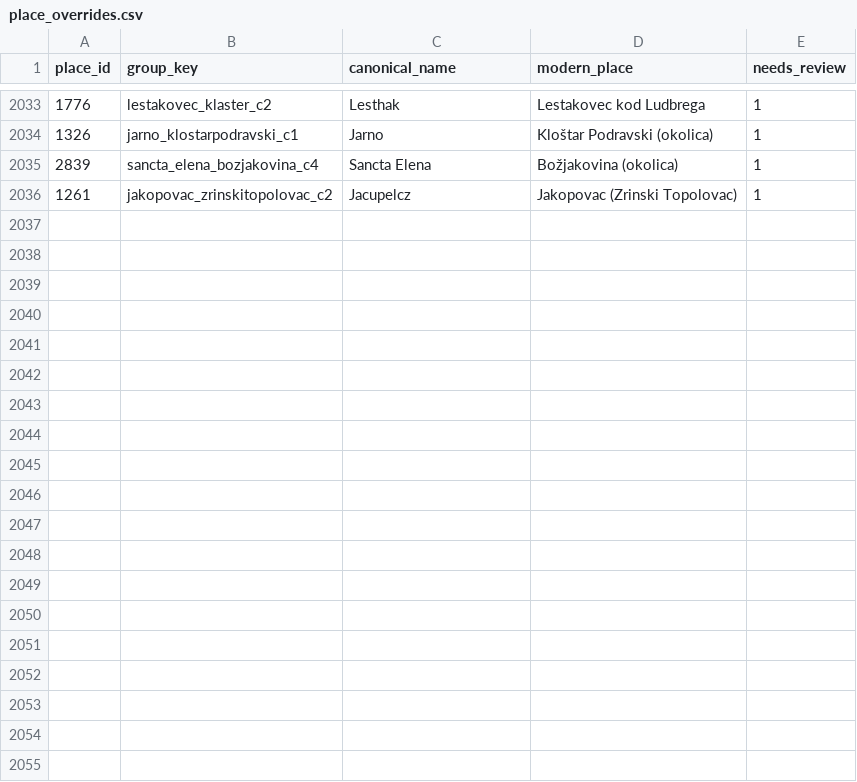
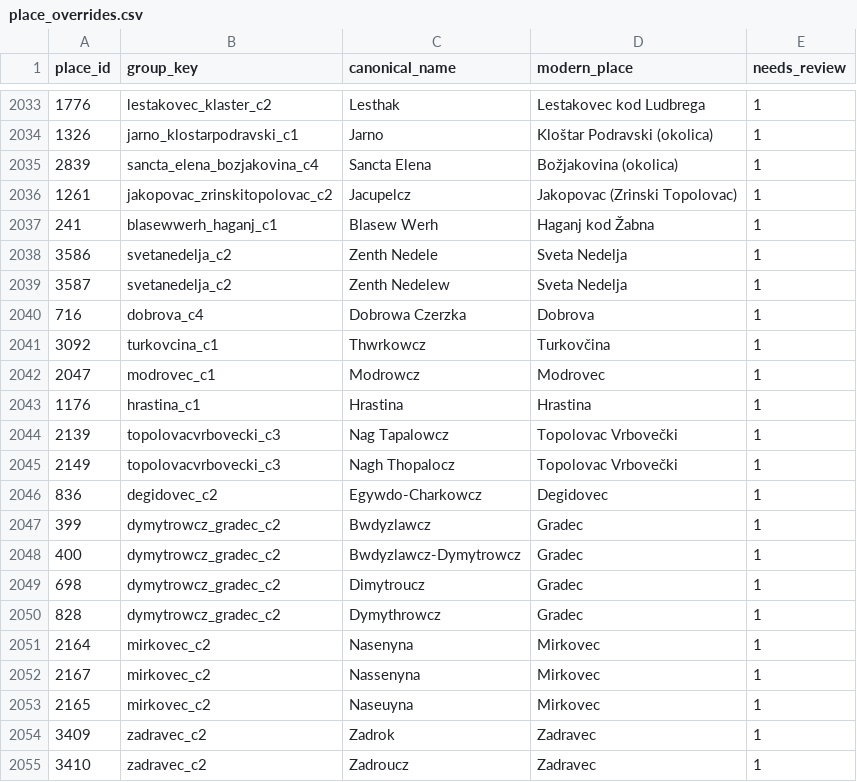
Before and after one commit to tombali/populus-early-modern-croatia, a CSV file: data/manual/place_overrides.csv, drawn as a sheet; only a part is shown, gaps mark what is left out; the diff covers the shown part only; the diff names each change by its address in the sheet, - before the commit and + after, or states it on an @@ line.

```diff
--- a/data/manual/place_overrides.csv
+++ b/data/manual/place_overrides.csv
+row 2037: 241 | blasewwerh_haganj_c1 | Blasew Werh | Haganj kod Žabna | 1
+row 2038: 3586 | svetanedelja_c2 | Zenth Nedele | Sveta Nedelja | 1
+row 2039: 3587 | svetanedelja_c2 | Zenth Nedelew | Sveta Nedelja | 1
+row 2040: 716 | dobrova_c4 | Dobrowa Czerzka | Dobrova | 1
+row 2041: 3092 | turkovcina_c1 | Thwrkowcz | Turkovčina | 1
+row 2042: 2047 | modrovec_c1 | Modrowcz | Modrovec | 1
+row 2043: 1176 | hrastina_c1 | Hrastina | Hrastina | 1
+row 2044: 2139 | topolovacvrbovecki_c3 | Nag Tapalowcz | Topolovac Vrbovečki | 1
+row 2045: 2149 | topolovacvrbovecki_c3 | Nagh Thopalocz | Topolovac Vrbovečki | 1
+row 2046: 836 | degidovec_c2 | Egywdo-Charkowcz | Degidovec | 1
+row 2047: 399 | dymytrowcz_gradec_c2 | Bwdyzlawcz | Gradec | 1
+row 2048: 400 | dymytrowcz_gradec_c2 | Bwdyzlawcz-Dymytrowcz | Gradec | 1
+row 2049: 698 | dymytrowcz_gradec_c2 | Dimytroucz | Gradec | 1
+row 2050: 828 | dymytrowcz_gradec_c2 | Dymythrowcz | Gradec | 1
+row 2051: 2164 | mirkovec_c2 | Nasenyna | Mirkovec | 1
+row 2052: 2167 | mirkovec_c2 | Nassenyna | Mirkovec | 1
+row 2053: 2165 | mirkovec_c2 | Naseuyna | Mirkovec | 1
+row 2054: 3409 | zadravec_c2 | Zadrok | Zadravec | 1
+row 2055: 3410 | zadravec_c2 | Zadroucz | Zadravec | 1
```
Also changed, not shown: 18 added rows elsewhere in this file, data/clean/place_authority.csv, data/clean/place_crosswalk.csv, 3 other files.
